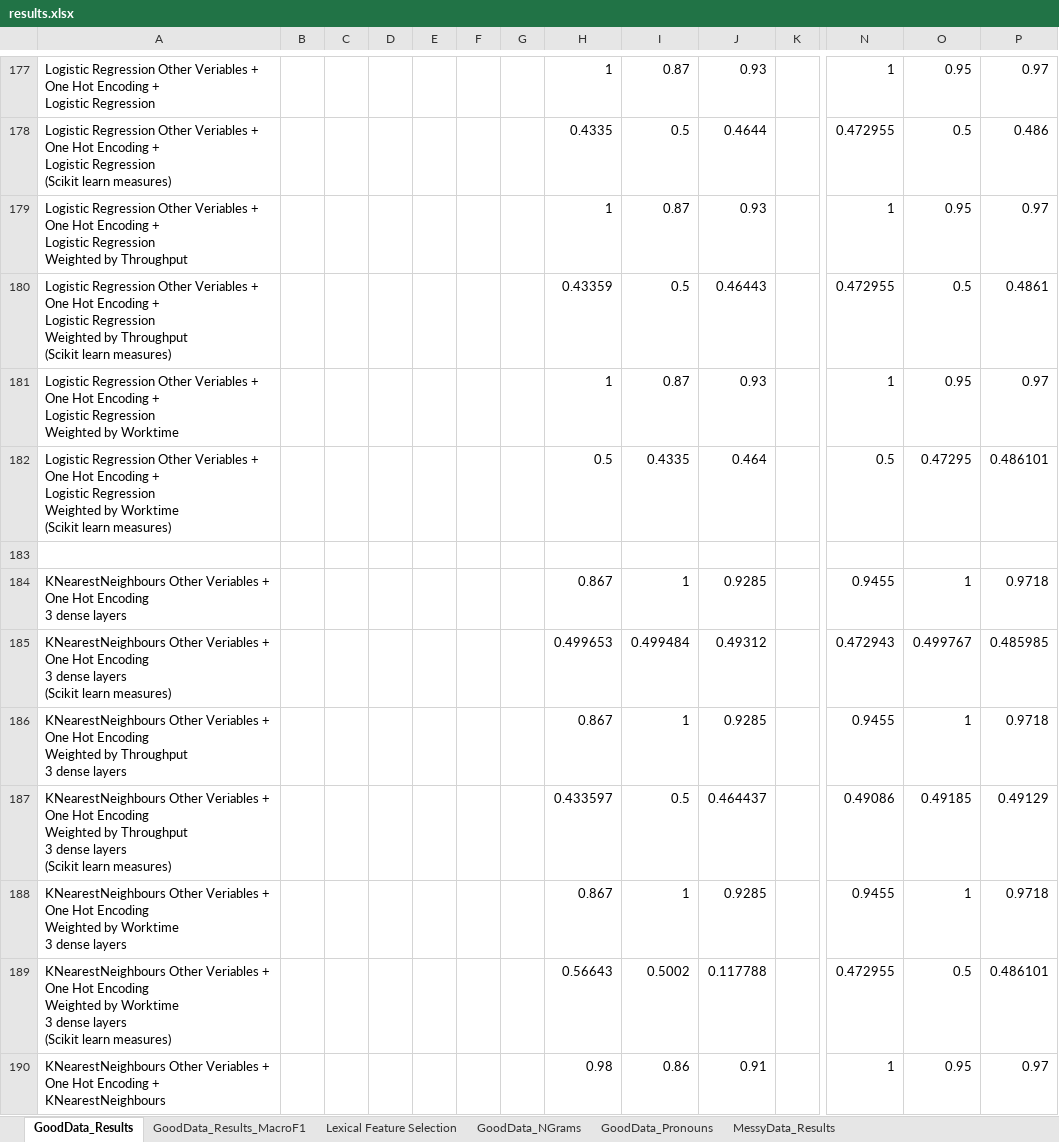
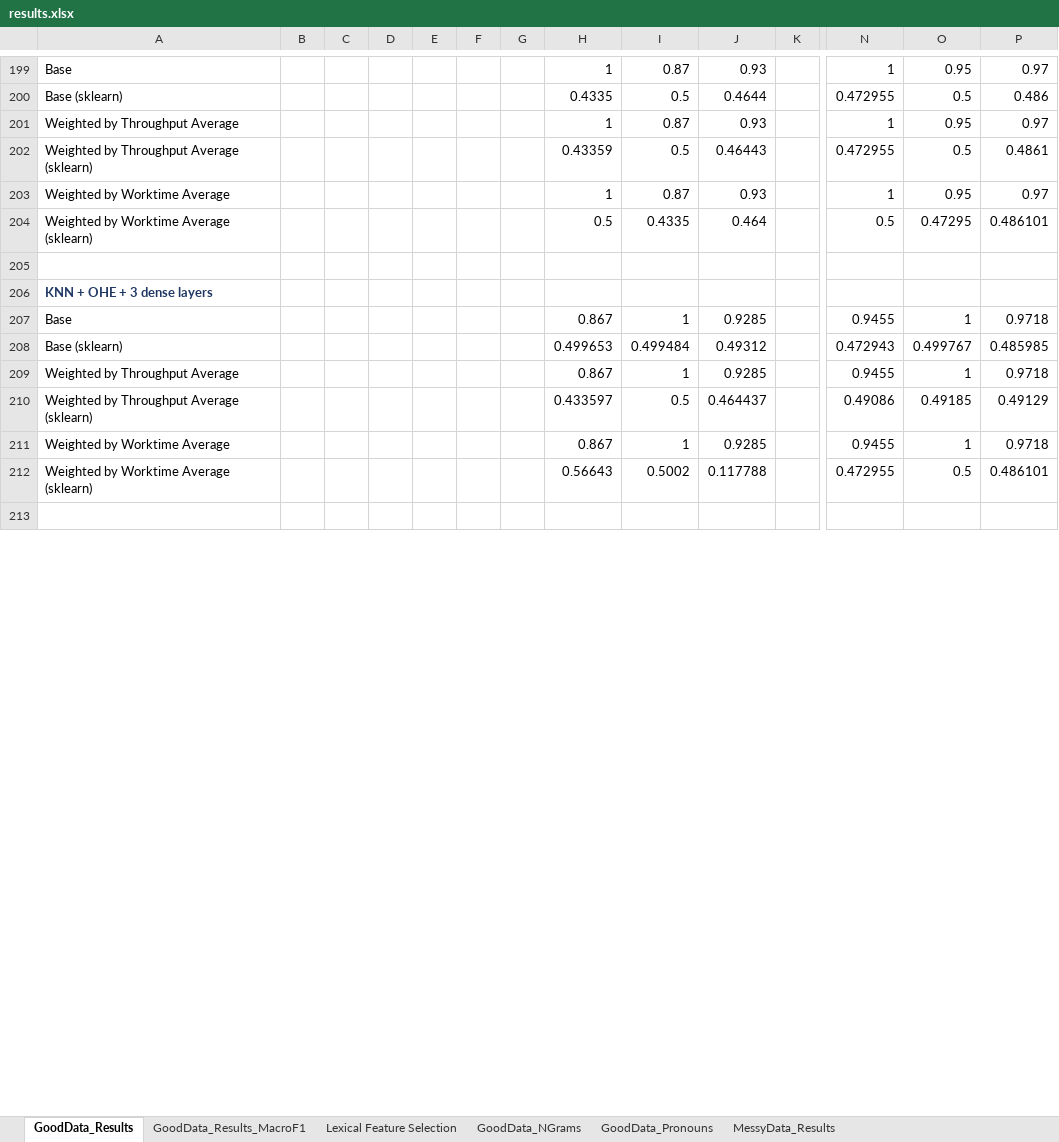
Before and after one commit to quarbby/diplomacy-betrayal, an Excel workbook: documents/results.xlsx, sheet GoodData_Results, drawn as a sheet; only a part is shown, gaps mark what is left out; the shorter side is filled out with more unchanged rows; values as stored, in another font and other column widths than the file's, no borders; 1 other sheet too large or unreadable and not compared; removed rows and columns are numbered as before the commit, all else as after; rows hold the shown columns only; ↵ is a line break in a cell; the diff covers the shown part only; the diff names each change by its address in the sheet, - before the commit and + after, or states it on an @@ line.

Commit message:
add more results

```diff
--- a/documents/results.xlsx (sheet GoodData_Results)
+++ b/documents/results.xlsx (sheet GoodData_Results)
-A199: Logistic Regression Other Veriables + ↵ One Hot Encoding + ↵ Logistic Regression
+A199: Base
-A200: Logistic Regression Other Veriables + ↵ One Hot Encoding + ↵ Logistic Regression ↵ (Scikit learn measures)
+A200: Base (sklearn)
-A201: Logistic Regression Other Veriables + ↵ One Hot Encoding + ↵ Logistic Regression ↵ Weighted by Throughput
+A201: Weighted by Throughput Average
-A202: Logistic Regression Other Veriables + ↵ One Hot Encoding + ↵ Logistic Regression ↵ Weighted by Throughput ↵ (Scikit learn measures)
+A202: Weighted by Throughput Average (sklearn)
-A203: Logistic Regression Other Veriables + ↵ One Hot Encoding + ↵ Logistic Regression ↵ Weighted by Worktime
+A203: Weighted by Worktime Average
-A204: Logistic Regression Other Veriables + ↵ One Hot Encoding + ↵ Logistic Regression ↵ Weighted by Worktime ↵ (Scikit learn measures)
+A204: Weighted by Worktime Average (sklearn)
+row 206: KNN + OHE + 3 dense layers
-A207: KNearestNeighbours Other Veriables + ↵ One Hot Encoding ↵ 3 dense layers
+A207: Base
-A208: KNearestNeighbours Other Veriables + ↵ One Hot Encoding ↵ 3 dense layers ↵ (Scikit learn measures)
+A208: Base (sklearn)
-A209: KNearestNeighbours Other Veriables + ↵ One Hot Encoding ↵ Weighted by Throughput ↵ 3 dense layers
+A209: Weighted by Throughput Average
-A210: KNearestNeighbours Other Veriables + ↵ One Hot Encoding ↵ Weighted by Throughput ↵ 3 dense layers ↵ (Scikit learn measures)
+A210: Weighted by Throughput Average (sklearn)
-A211: KNearestNeighbours Other Veriables + ↵ One Hot Encoding ↵ Weighted by Worktime ↵ 3 dense layers
+A211: Weighted by Worktime Average
-A212: KNearestNeighbours Other Veriables + ↵ One Hot Encoding ↵ Weighted by Worktime ↵ 3 dense layers ↵ (Scikit learn measures)
+A212: Weighted by Worktime Average (sklearn)
-row 190: KNearestNeighbours Other Veriables + ↵ One Hot Encoding + ↵ KNearestNeighbours |  |  |  |  |  |  | 0.98 | 0.86 | 0.91 |  | 1 | 0.95 | 0.97
```
Also changed, not shown: 72 added rows, 44 removed rows, 37 edited cells and cell formats elsewhere in this sheet, 3 other files.
